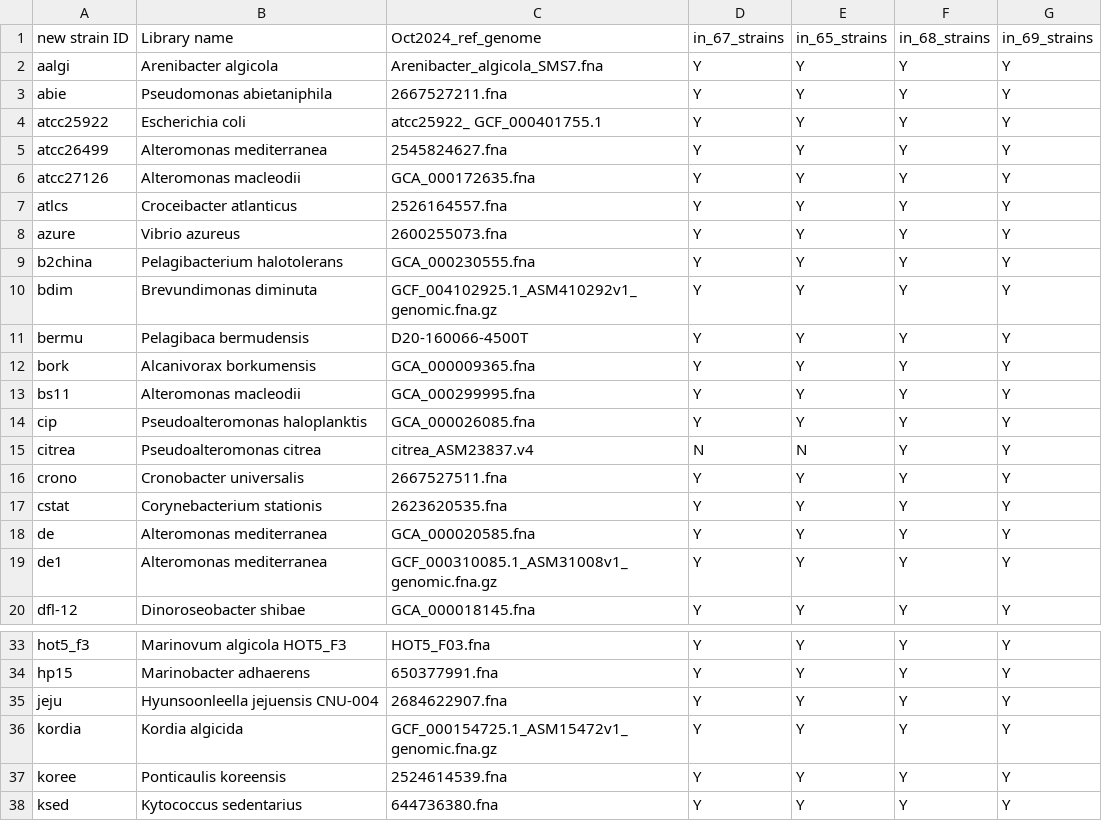
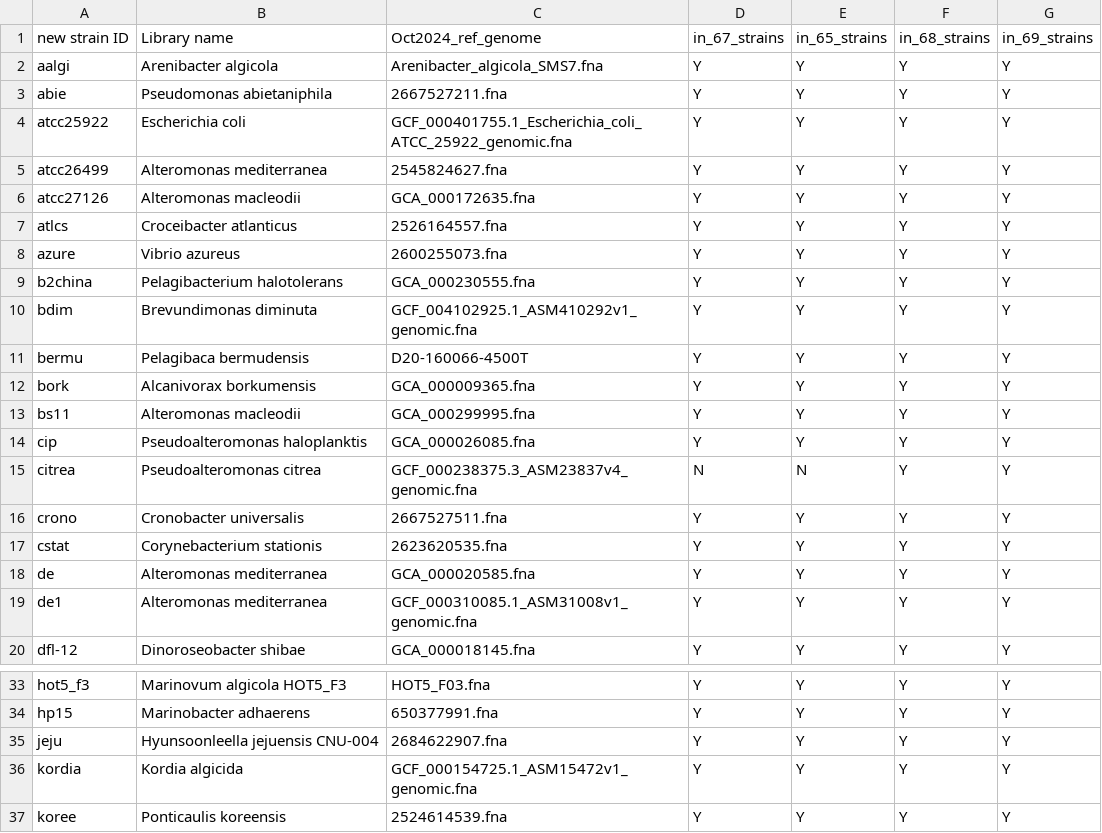
Before and after one commit to segrelab/iamm-collection, a CSV file: Strains for phylogenomics trees single sheet.csv, drawn as a sheet; only a part is shown, gaps mark what is left out; the shorter side is filled out with more unchanged rows; the diff covers the shown part only.

```diff
--- a/Strains for phylogenomics trees single sheet.csv
+++ b/Strains for phylogenomics trees single sheet.csv
@@ -3,3 +3,3 @@ aalgi,Arenibacter algicola,Arenibacter_algicola_SMS7.fna,Y,Y,Y,Y
 abie,Pseudomonas abietaniphila,2667527211.fna,Y,Y,Y,Y
-atcc25922,Escherichia coli,atcc25922_ GCF_000401755.1,Y,Y,Y,Y
+atcc25922,Escherichia coli,GCF_000401755.1_Escherichia_coli_ATCC_25922_genomic.fna,Y,Y,Y,Y
 atcc26499,Alteromonas mediterranea,2545824627.fna,Y,Y,Y,Y
@@ -9,3 +9,3 @@ azure,Vibrio azureus,2600255073.fna,Y,Y,Y,Y
 b2china,Pelagibacterium halotolerans,GCA_000230555.fna,Y,Y,Y,Y
-bdim,Brevundimonas diminuta,GCF_004102925.1_ASM410292v1_genomic.fna.gz,Y,Y,Y,Y
+bdim,Brevundimonas diminuta,GCF_004102925.1_ASM410292v1_genomic.fna,Y,Y,Y,Y
 bermu,Pelagibaca bermudensis,D20-160066-4500T,Y,Y,Y,Y
@@ -14,3 +14,3 @@ bs11,Alteromonas macleodii,GCA_000299995.fna,Y,Y,Y,Y
 cip,Pseudoalteromonas haloplanktis,GCA_000026085.fna,Y,Y,Y,Y
-citrea,Pseudoalteromonas citrea,citrea_ASM23837.v4,N,N,Y,Y
+citrea,Pseudoalteromonas citrea,GCF_000238375.3_ASM23837v4_genomic.fna,N,N,Y,Y
 crono,Cronobacter universalis,2667527511.fna,Y,Y,Y,Y
@@ -18,3 +18,3 @@ cstat,Corynebacterium stationis,2623620535.fna,Y,Y,Y,Y
 de,Alteromonas mediterranea,GCA_000020585.fna,Y,Y,Y,Y
-de1,Alteromonas mediterranea,GCF_000310085.1_ASM31008v1_genomic.fna.gz,Y,Y,Y,Y
+de1,Alteromonas mediterranea,GCF_000310085.1_ASM31008v1_genomic.fna,Y,Y,Y,Y
 dfl-12,Dinoroseobacter shibae,GCA_000018145.fna,Y,Y,Y,Y
@@ -35,3 +35,3 @@ hp15,Marinobacter adhaerens,650377991.fna,Y,Y,Y,Y
 jeju,Hyunsoonleella jejuensis CNU-004,2684622907.fna,Y,Y,Y,Y
-kordia,Kordia algicida,GCF_000154725.1_ASM15472v1_genomic.fna.gz,Y,Y,Y,Y
+kordia,Kordia algicida,GCF_000154725.1_ASM15472v1_genomic.fna,Y,Y,Y,Y
 koree,Ponticaulis koreensis,2524614539.fna,Y,Y,Y,Y
```
Also changed, not shown: 11 edited cells elsewhere in this file.
